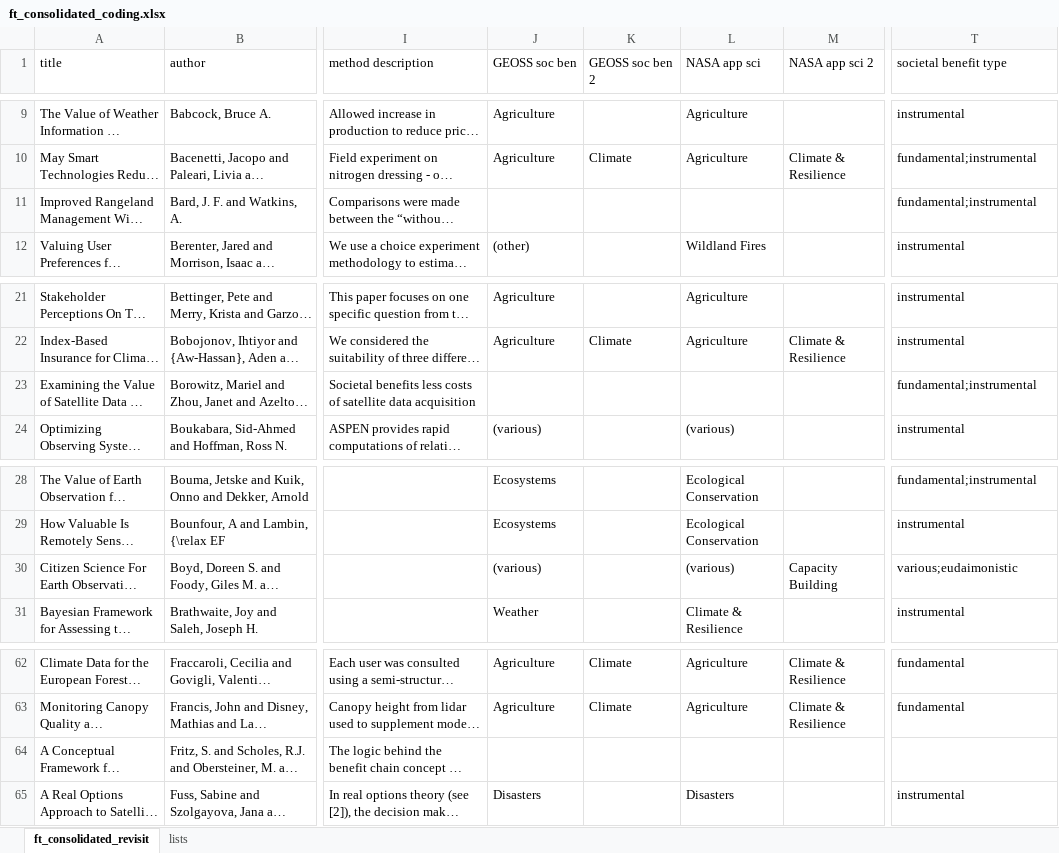
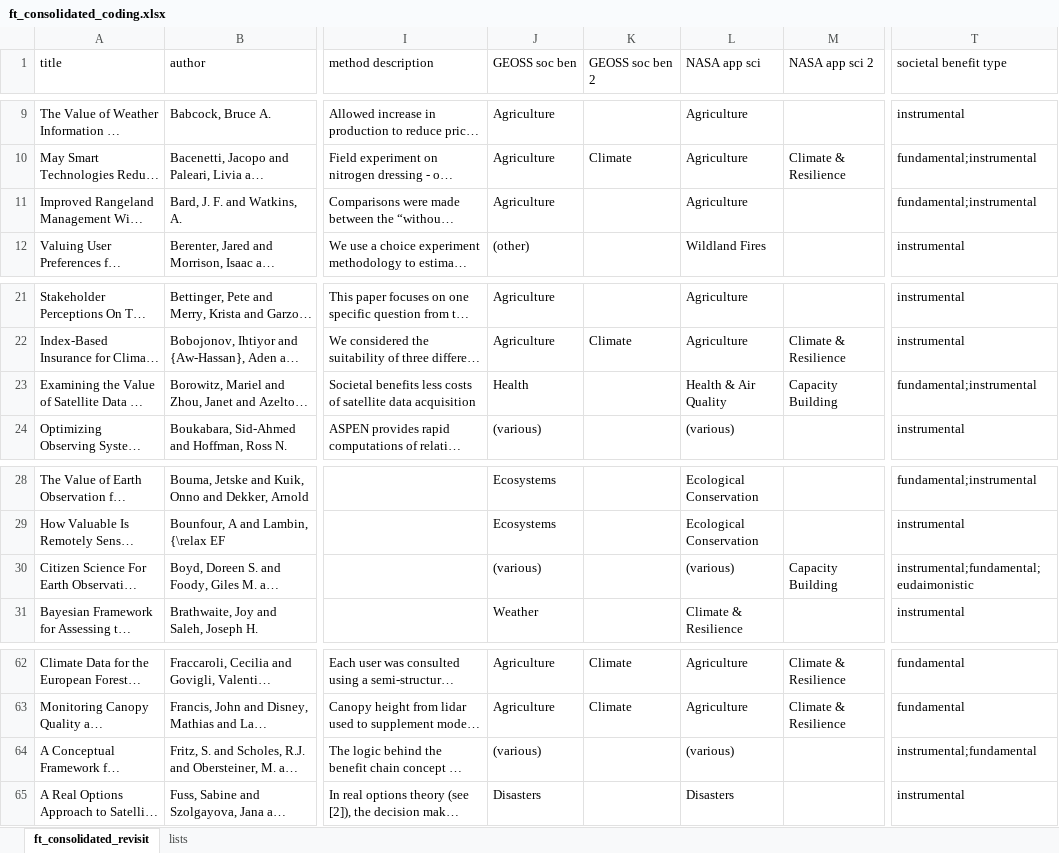
Before and after one commit to convei-wwf/sp1_systematic_map, an Excel workbook: _data/screened_fulltext/ft_consolidated_coding.xlsx, sheet ft_consolidated_revisit, drawn as a sheet; only a part is shown, gaps mark what is left out; long unchanged cells end in …; values as stored, in another font and other column widths than the file's, no borders; the diff names each change by its address in the sheet, - before the commit and + after, or states it on an @@ line.

```diff
--- a/_data/screened_fulltext/ft_consolidated_coding.xlsx (sheet ft_consolidated_revisit)
+++ b/_data/screened_fulltext/ft_consolidated_coding.xlsx (sheet ft_consolidated_revisit)
-J11 (GEOSS soc ben): (empty)
+J11 (GEOSS soc ben): Agriculture
-L11 (NASA app sci): (empty)
+L11 (NASA app sci): Agriculture
-J23 (GEOSS soc ben): (empty)
+J23 (GEOSS soc ben): Health
-L23 (NASA app sci): (empty)
+L23 (NASA app sci): Health & Air Quality
-M23 (NASA app sci 2): (empty)
+M23 (NASA app sci 2): Capacity Building
-T30 (societal benefit type): various;eudaimonistic
+T30 (societal benefit type): instrumental;fundamental;eudaimonistic
-J64 (GEOSS soc ben): (empty)
+J64 (GEOSS soc ben): (various)
-L64 (NASA app sci): (empty)
+L64 (NASA app sci): (various)
-T64 (societal benefit type): (empty)
+T64 (societal benefit type): instrumental;fundamental
```
Also changed, not shown: 9 other files.
